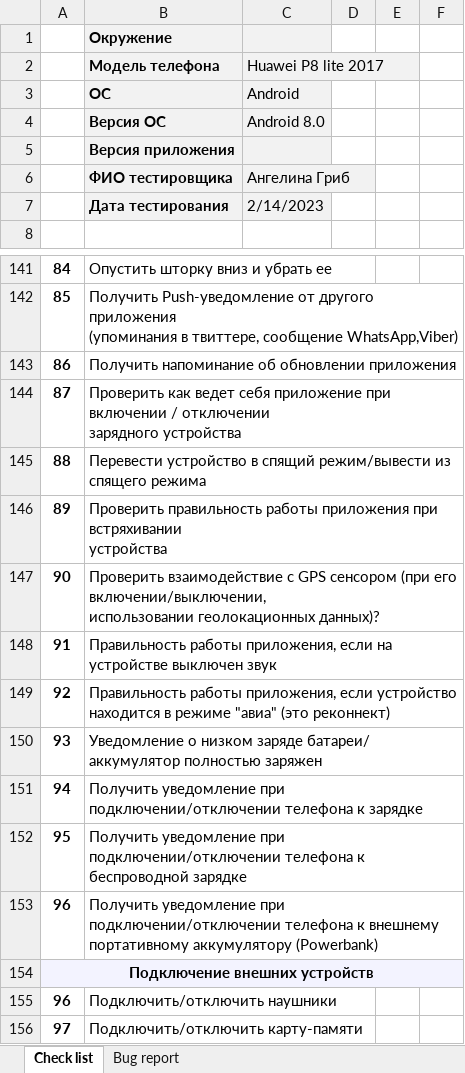
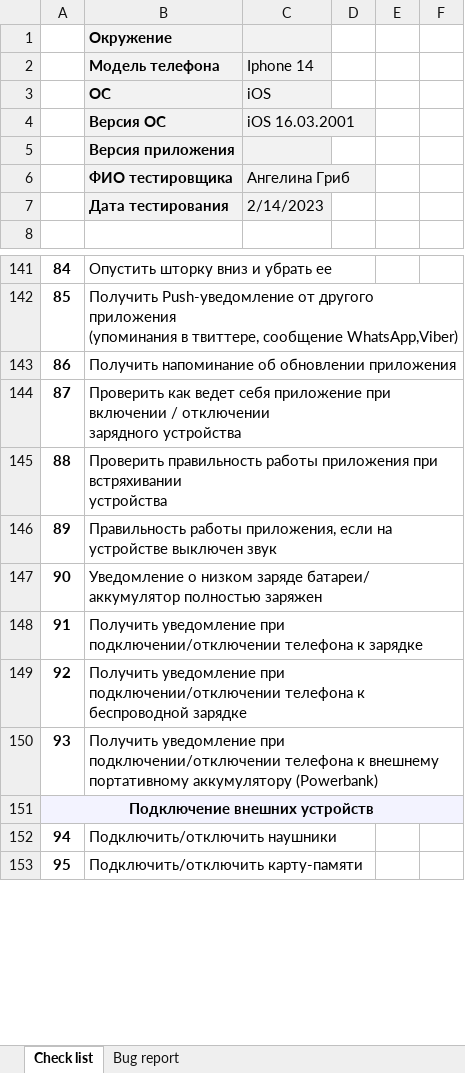
Before and after one commit to angelina-hryb/Mobile_testing, an Excel workbook: Mobile testing check list.xlsx, sheet Check list, drawn as a sheet; only a part is shown, gaps mark what is left out; values as stored, in another font and other column widths than the file's, no borders; removed rows and columns are numbered as before the commit, all else as after; ↵ is a line break in a cell; the diff names each change by its address in the sheet, - before the commit and + after, or states it on an @@ line.

Commit message:
Mobile testing Check list

```diff
--- a/Mobile testing check list.xlsx (sheet Check list)
+++ b/Mobile testing check list.xlsx (sheet Check list)
-C2: Huawei P8 lite 2017
+C2: Iphone 14
-C3 (Iphone 14): Android
+C3 (Iphone 14): iOS
-C4 (Iphone 14): Android 8.0
+C4 (Iphone 14): iOS 16.03.2001
-row 145: 88 | Перевести устройство в спящий режим/вывести из спящего режима
@@ column A renumbered from row 145 down @@
-row 147: 90 | Проверить взаимодействие с GPS сенсором (при его включении/выключении, ↵ использовании геолокационных данных)?
-row 149: 92 | Правильность работы приложения, если устройство ↵ находится в режиме "авиа" (это реконнект)
```
